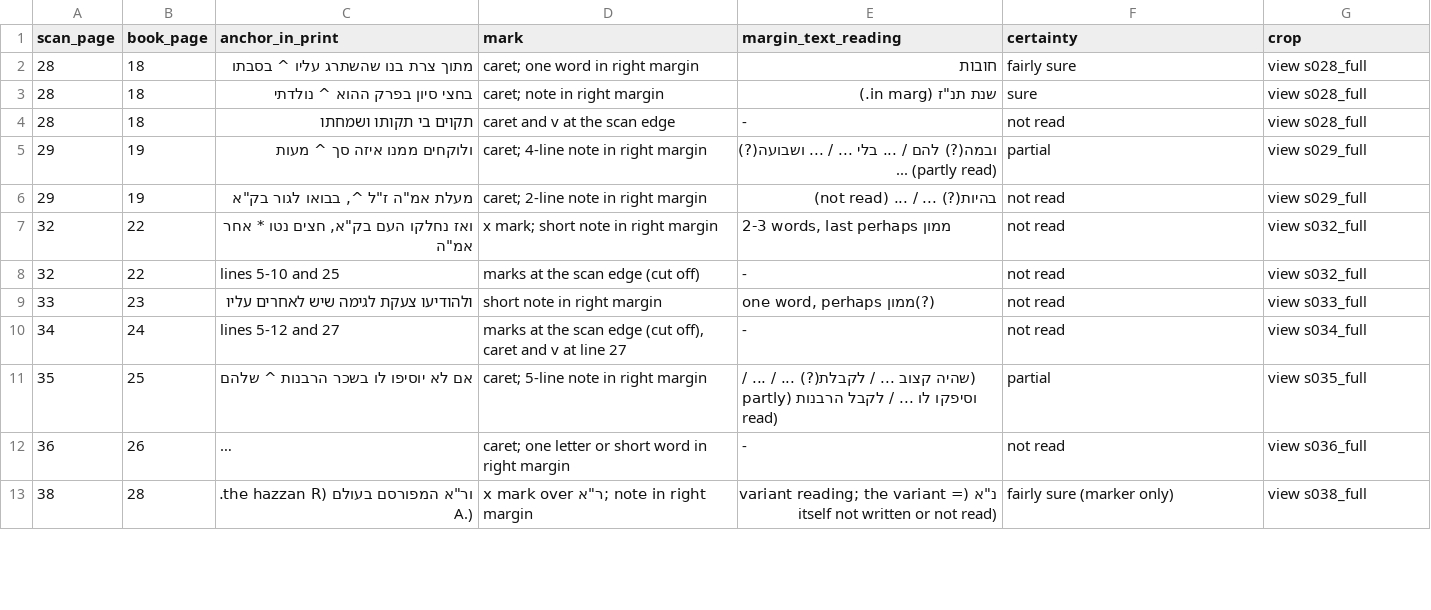
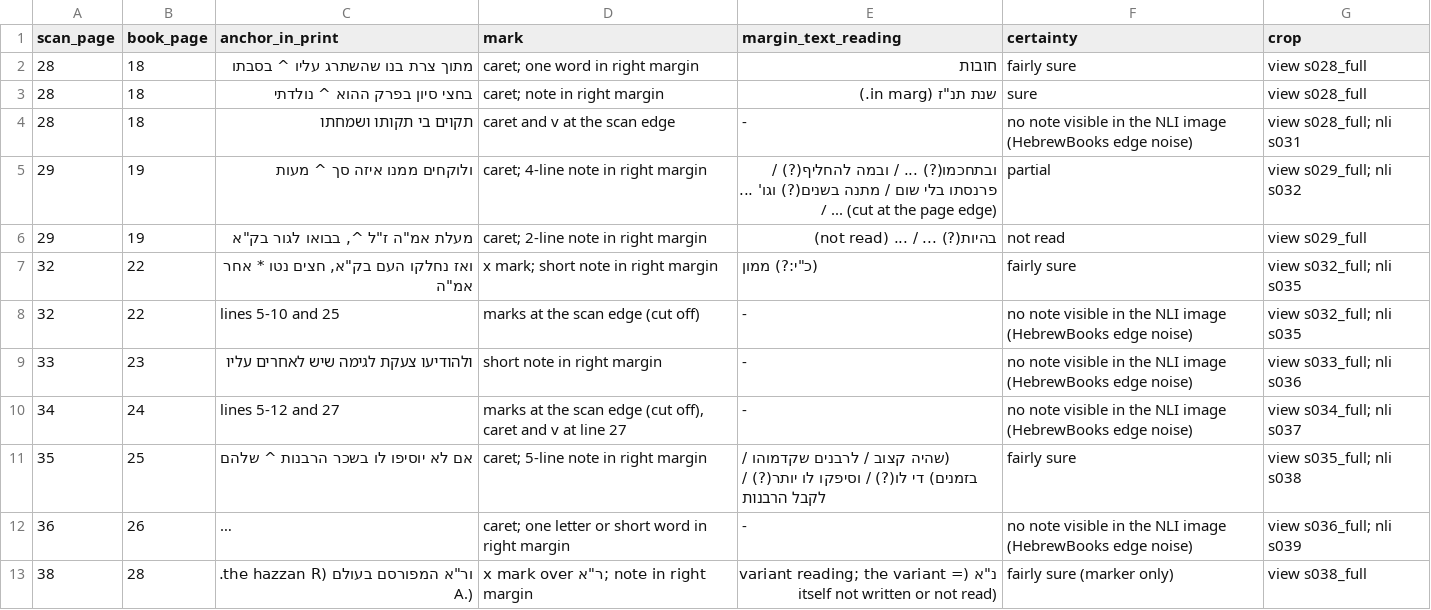
Before and after one commit to EzraBrand/emden-megillat-sefer, a TSV file: data/scholem/notes_ch1.tsv, drawn as a sheet; only a part is shown; long unchanged cells end in …; the diff covers the shown part only; the diff names each change by its address in the sheet, - before the commit and + after, or states it on an @@ line.

```diff
--- a/data/scholem/notes_ch1.tsv
+++ b/data/scholem/notes_ch1.tsv
-F4 (certainty): not read
+F4 (certainty): no note visible in the NLI image (HebrewBooks edge noise)
-G4 (crop): view s028_full
+G4 (crop): view s028_full; nli s031
-E5 (margin_text_reading): ובמה(?) להם / ... בלי ... / ... ושבועה(?) ... (partly read)
+E5 (margin_text_reading): ובתחכמו(?) ... / ובמה להחליף(?) / פרנסתו בלי שום / מתנה בשנים(?) וגו' ... / ... (cut at the page edge)
-G5 (crop): view s029_full
+G5 (crop): view s029_full; nli s032
-E7 (margin_text_reading): 2-3 words, last perhaps ממון
+E7 (margin_text_reading): (כ"י:?) ממון
-F7 (certainty): not read
+F7 (certainty): fairly sure
-G7:G8 (crop): view s032_full
+G7:G8 (crop): view s032_full; nli s035
-F8:F10 (certainty): not read
+F8:F10 (certainty): no note visible in the NLI image (HebrewBooks edge noise)
-E9 (margin_text_reading): one word, perhaps ממון(?)
+E9 (margin_text_reading): -
-G9 (crop): view s033_full
+G9 (crop): view s033_full; nli s036
-G10 (crop): view s034_full
+G10 (crop): view s034_full; nli s037
-E11 (margin_text_reading): (שהיה קצוב ... / לקבלת(?) ... / ... / וסיפקו לו ... / לקבל הרבנות (partly read)
+E11 (margin_text_reading): (שהיה קצוב / לרבנים שקדמוהו / בזמנים) די לו(?) / וסיפקו לו יותר(?) / לקבל הרבנות
-F11 (certainty): partial
+F11 (certainty): fairly sure
-G11 (crop): view s035_full
+G11 (crop): view s035_full; nli s038
-F12 (certainty): not read
+F12 (certainty): no note visible in the NLI image (HebrewBooks edge noise)
-G12 (crop): view s036_full
+G12 (crop): view s036_full; nli s039
```
Also changed, not shown: 72 edited cells elsewhere in this file, data/scholem/notes_pilot.tsv, 3 other files.
